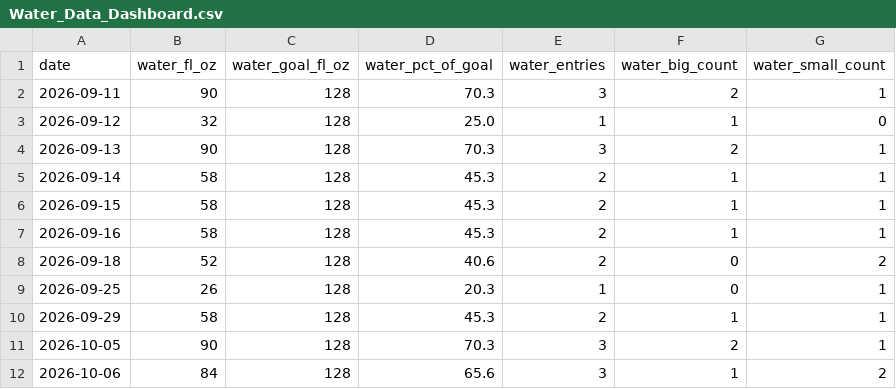
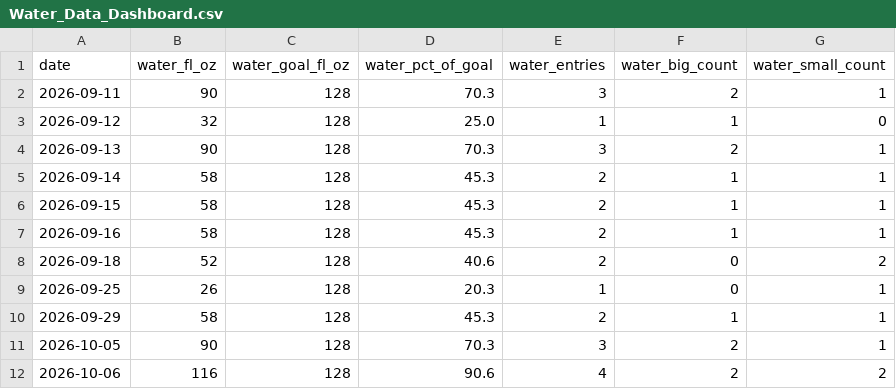
Before and after one commit to auckiefenstermacher19-cmd/MyFitnessClone, a CSV file: Water_Data_Dashboard.csv, drawn as a sheet.

```diff
--- a/Water_Data_Dashboard.csv
+++ b/Water_Data_Dashboard.csv
@@ -11,2 +11,2 @@ date,water_fl_oz,water_goal_fl_oz,water_pct_of_goal,water_entries,water_big_coun
 2026-10-05,90,128,70.3,3,2,1
-2026-10-06,84,128,65.6,3,1,2
+2026-10-06,116,128,90.6,4,2,2
```
